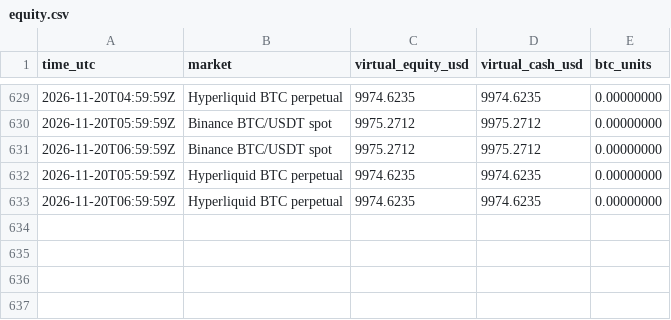
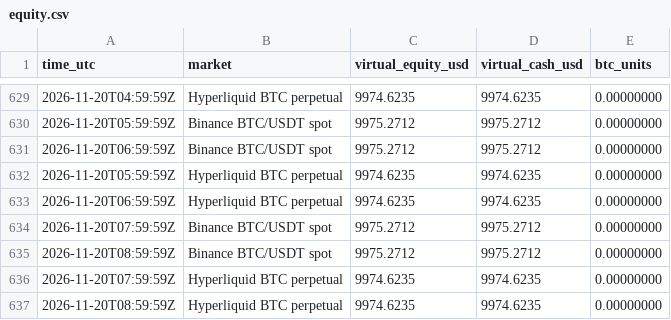
Before and after one commit to sjeyles2000-sudo/Ai-trading-bot, a CSV file: ledger/equity.csv, drawn as a sheet; only a part is shown, gaps mark what is left out; the diff names each change by its address in the sheet, - before the commit and + after, or states it on an @@ line.

```diff
--- a/ledger/equity.csv
+++ b/ledger/equity.csv
+row 634: 2026-11-20T07:59:59Z | Binance BTC/USDT spot | 9975.2712 | 9975.2712 | 0.00000000
+row 635: 2026-11-20T08:59:59Z | Binance BTC/USDT spot | 9975.2712 | 9975.2712 | 0.00000000
+row 636: 2026-11-20T07:59:59Z | Hyperliquid BTC perpetual | 9974.6235 | 9974.6235 | 0.00000000
+row 637: 2026-11-20T08:59:59Z | Hyperliquid BTC perpetual | 9974.6235 | 9974.6235 | 0.00000000
```
Also changed, not shown: 3 other files.
